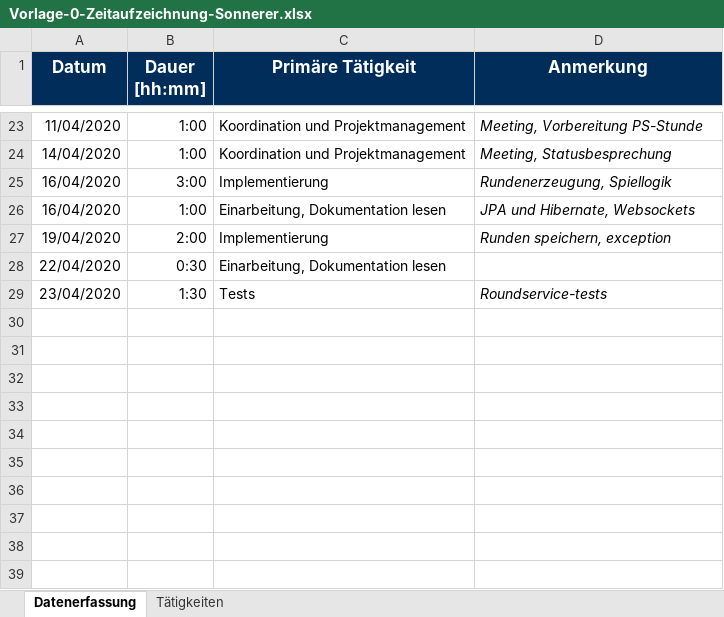
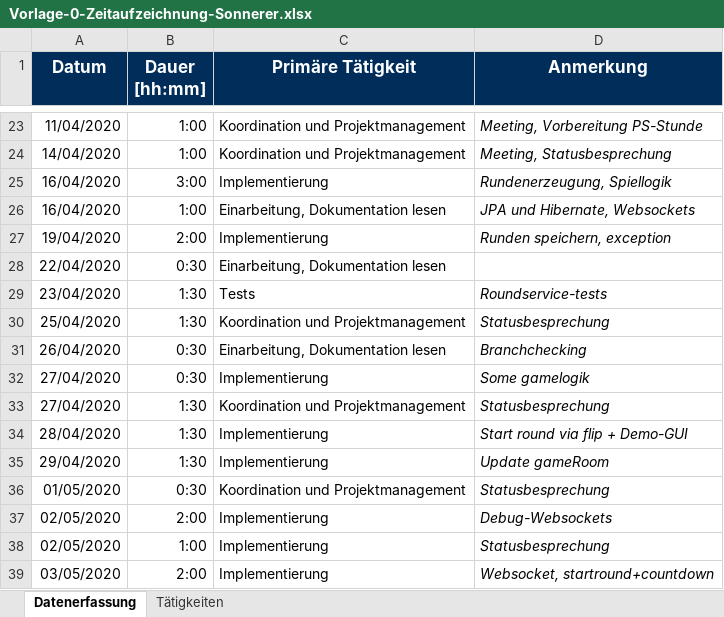
Before and after one commit to b-ertel/TimeGuess-Game, an Excel workbook: time-records/Vorlage-0-Zeitaufzeichnung-Sonnerer.xlsx, sheet Datenerfassung, drawn as a sheet; only a part is shown, gaps mark what is left out; values as stored, in another font and other column widths than the file's, no borders; the diff names each change by its address in the sheet, - before the commit and + after, or states it on an @@ line.

Commit message:
Resolve "Start round via flip"

```diff
--- a/time-records/Vorlage-0-Zeitaufzeichnung-Sonnerer.xlsx (sheet Datenerfassung)
+++ b/time-records/Vorlage-0-Zeitaufzeichnung-Sonnerer.xlsx (sheet Datenerfassung)
+row 30: 25/04/2020 | 1:30 | Koordination und Projektmanagement | Statusbesprechung
+row 31: 26/04/2020 | 0:30 | Einarbeitung, Dokumentation lesen | Branchchecking
+row 32: 27/04/2020 | 0:30 | Implementierung | Some gamelogik
+row 33: 27/04/2020 | 1:30 | Koordination und Projektmanagement | Statusbesprechung
+row 34: 28/04/2020 | 1:30 | Implementierung | Start round via flip + Demo-GUI
+row 35: 29/04/2020 | 1:30 | Implementierung | Update gameRoom
+row 36: 01/05/2020 | 0:30 | Koordination und Projektmanagement | Statusbesprechung
+row 37: 02/05/2020 | 2:00 | Implementierung | Debug-Websockets
+row 38: 02/05/2020 | 1:00 | Implementierung | Statusbesprechung
+row 39: 03/05/2020 | 2:00 | Implementierung | Websocket, startround+countdown
```
Also changed, not shown: 20 other files.
